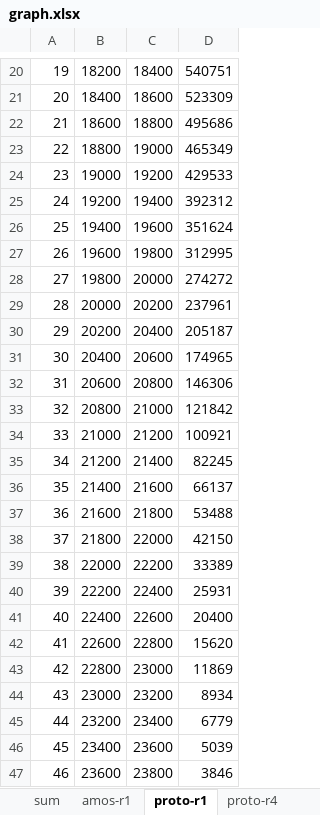
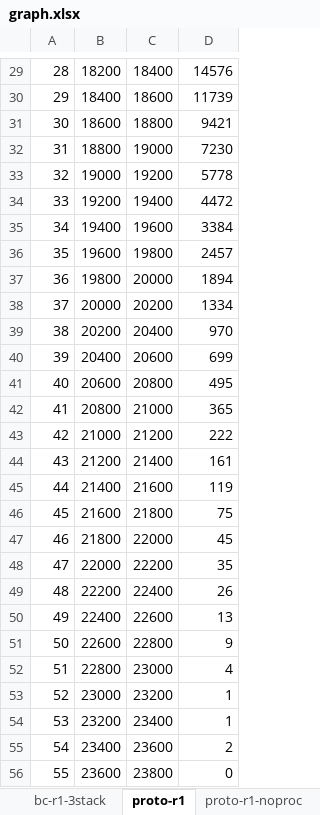
Before and after one commit to srliao/gansim, an Excel workbook: graph.xlsx, sheet proto-r1, drawn as a sheet; only a part is shown, gaps mark what is left out; values as stored, in another font and other column widths than the file's, no borders; addresses are those after the commit; the diff covers the shown part only; the diff names each change by its address in the sheet, - before the commit and + after, or states it on an @@ line.

```diff
--- a/graph.xlsx (sheet proto-r1)
+++ b/graph.xlsx (sheet proto-r1)
-sheet tab: proto-r4
+sheet tab: proto-r1-noproc
-sheet tab: amos-r1
+sheet tab: bc-r1-3stack
@@ column A renumbered between rows 10 and 59 @@
-D29: 540751
+D29: 14576
-D30: 523309
+D30: 11739
-D31: 495686
+D31: 9421
-D32: 465349
+D32: 7230
-D33: 429533
+D33: 5778
-D34: 392312
+D34: 4472
-D35: 351624
+D35: 3384
-D36: 312995
+D36: 2457
-D37: 274272
+D37: 1894
-D38: 237961
+D38: 1334
-D39: 205187
+D39: 970
-D40: 174965
+D40: 699
-D41: 146306
+D41: 495
-D42: 121842
+D42: 365
-D43: 100921
+D43: 222
-D44: 82245
+D44: 161
-D45: 66137
+D45: 119
-D46: 53488
+D46: 75
-D47: 42150
+D47: 45
-D48: 33389
+D48: 35
-D49: 25931
+D49: 26
-D50: 20400
+D50: 13
-D51: 15620
+D51: 9
-D52: 11869
+D52: 4
-D53: 8934
+D53: 1
-D54: 6779
+D54: 1
-D55: 5039
+D55: 2
-D56: 3846
+D56: 0
```
Also changed, not shown: 9 added rows, 21 removed rows and 24 edited cells elsewhere in this sheet, sheet sum, sheet proto-r1-noproc, other sheet tabs, charts or pictures, 17 other files.
